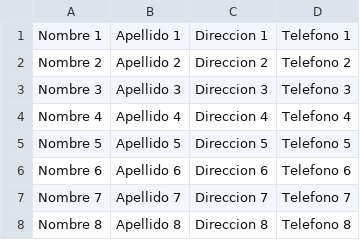
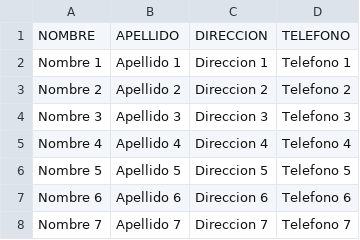
Before and after one commit to julioluque/batch-writer, a CSV file: src/main/resources/sample_1k.csv, drawn as a sheet; only a part is shown; the shorter side is filled out with more unchanged rows; the diff names each change by its address in the sheet, - before the commit and + after, or states it on an @@ line.

```diff
--- a/src/main/resources/sample_1k.csv
+++ b/src/main/resources/sample_1k.csv
+row 1: NOMBRE | APELLIDO | DIRECCION | TELEFONO
```
Also changed, not shown: 2 other files.
